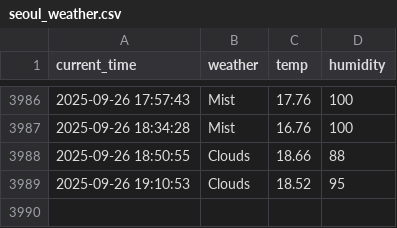
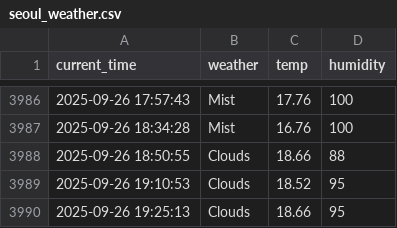
Before and after one commit to simjaehoon1/seoul_weather_5m, a CSV file: seoul_weather.csv, drawn as a sheet; only a part is shown, gaps mark what is left out.

```diff
--- a/seoul_weather.csv
+++ b/seoul_weather.csv
@@ -3989 +3989,2 @@ current_time,weather,temp,humidity
 2025-09-26 19:10:53,Clouds,18.52,95
+2025-09-26 19:25:13,Clouds,18.66,95
```
